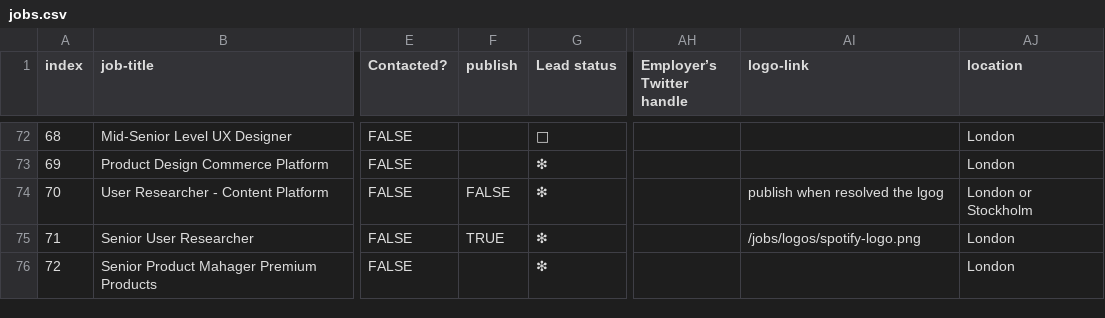
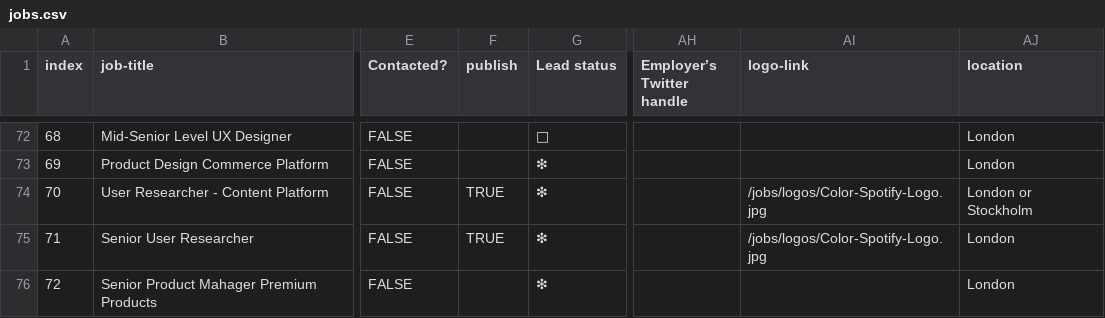
Before and after one commit to dannyhope/uxbrighton, a CSV file: _data/jobs.csv, drawn as a sheet; only a part is shown, gaps mark what is left out; the diff covers the shown part only; the diff names each change by its address in the sheet, - before the commit and + after, or states it on an @@ line.

Commit message:
12 Feb sky job, spot logo improv

```diff
--- a/_data/jobs.csv
+++ b/_data/jobs.csv
-F74 (publish): FALSE
+F74 (publish): TRUE
-AI74 (logo-link): publish when resolved the lgog
+AI74 (logo-link): /jobs/logos/Color-Spotify-Logo.jpg
-AI75 (logo-link): /jobs/logos/spotify-logo.png
+AI75 (logo-link): /jobs/logos/Color-Spotify-Logo.jpg
```
Also changed, not shown: 13 edited cells elsewhere in this file.
